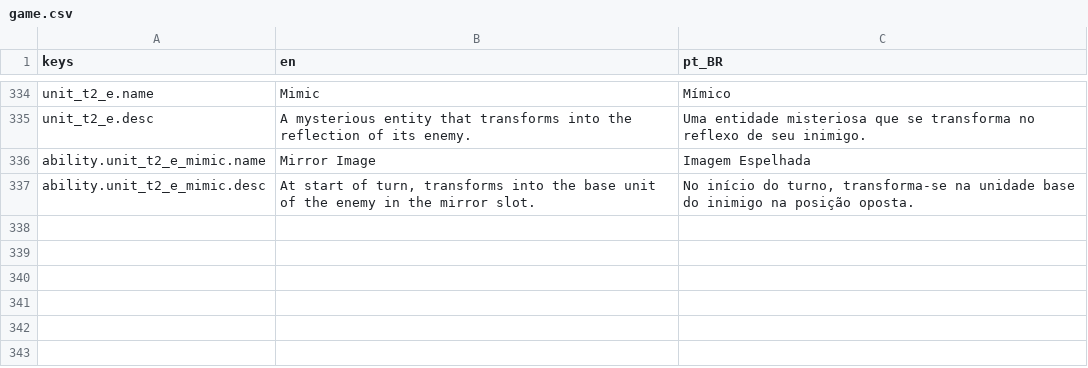
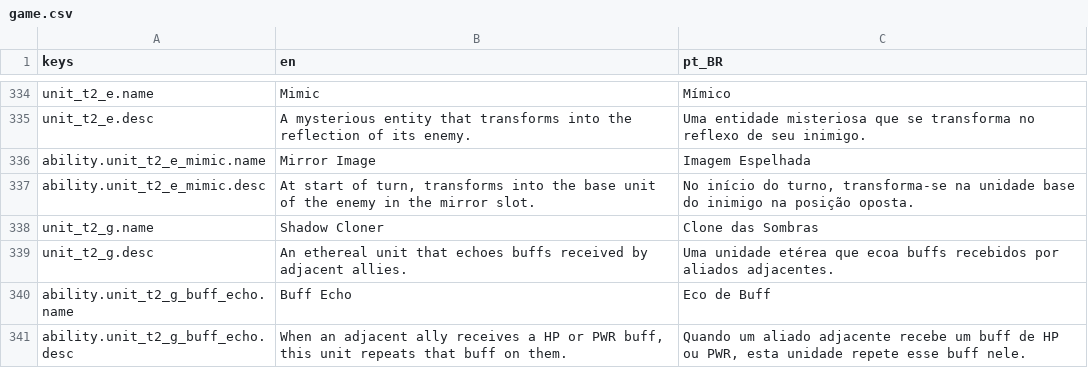
Before and after one commit to OVagamundo/Flashcard-Heroes, a CSV file: localization/game.csv, drawn as a sheet; only a part is shown, gaps mark what is left out; the diff names each change by its address in the sheet, - before the commit and + after, or states it on an @@ line.

Commit message:
new unit implemented

```diff
--- a/localization/game.csv
+++ b/localization/game.csv
+row 338: unit_t2_g.name | Shadow Cloner | Clone das Sombras
+row 339: unit_t2_g.desc | An ethereal unit that echoes buffs received by adjacent allies. | Uma unidade etérea que ecoa buffs recebidos por aliados adjacentes.
+row 340: ability.unit_t2_g_buff_echo.name | Buff Echo | Eco de Buff
+row 341: ability.unit_t2_g_buff_echo.desc | When an adjacent ally receives a HP or PWR buff, this unit repeats that buff on them. | Quando um aliado adjacente recebe um buff de HP ou PWR, esta unidade repete esse buff nele.
```
Also changed, not shown: 20 other files.
